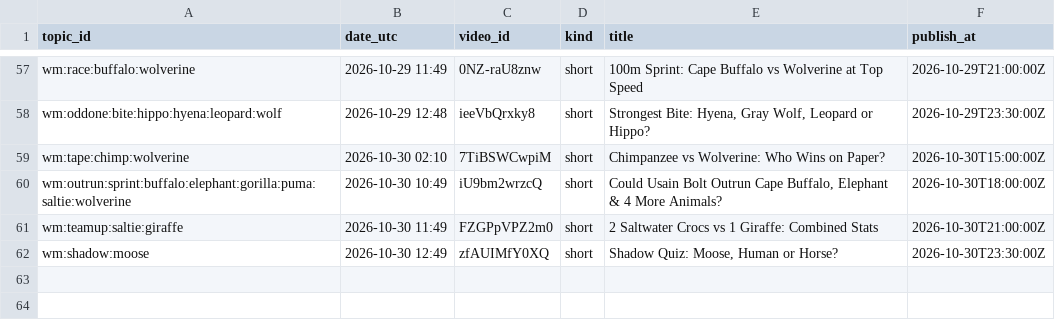
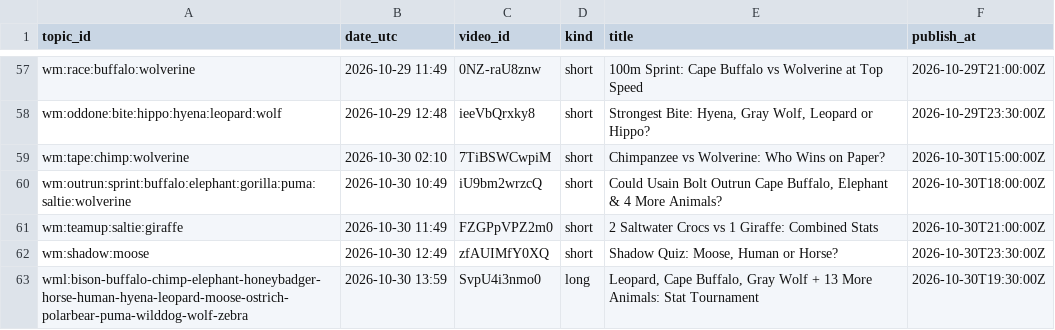
Before and after one commit to olgunkadirgulhan/wild-matchups, a CSV file: records/published.csv, drawn as a sheet; only a part is shown, gaps mark what is left out; the diff names each change by its address in the sheet, - before the commit and + after, or states it on an @@ line.

Commit message:
videos: 2026-10-30-1359

```diff
--- a/records/published.csv
+++ b/records/published.csv
+row 63: wml:bison-buffalo-chimp-elephant-honeybadger-horse-human-hyena-leopard-moose-ostrich-polarbear-puma-wilddog-wolf-zebra | 2026-10-30 13:59 | SvpU4i3nmo0 | long | Leopard, Cape Buffalo, Gray Wolf + 13 More Animals: Stat Tournament | 2026-10-30T19:30:00Z
```
